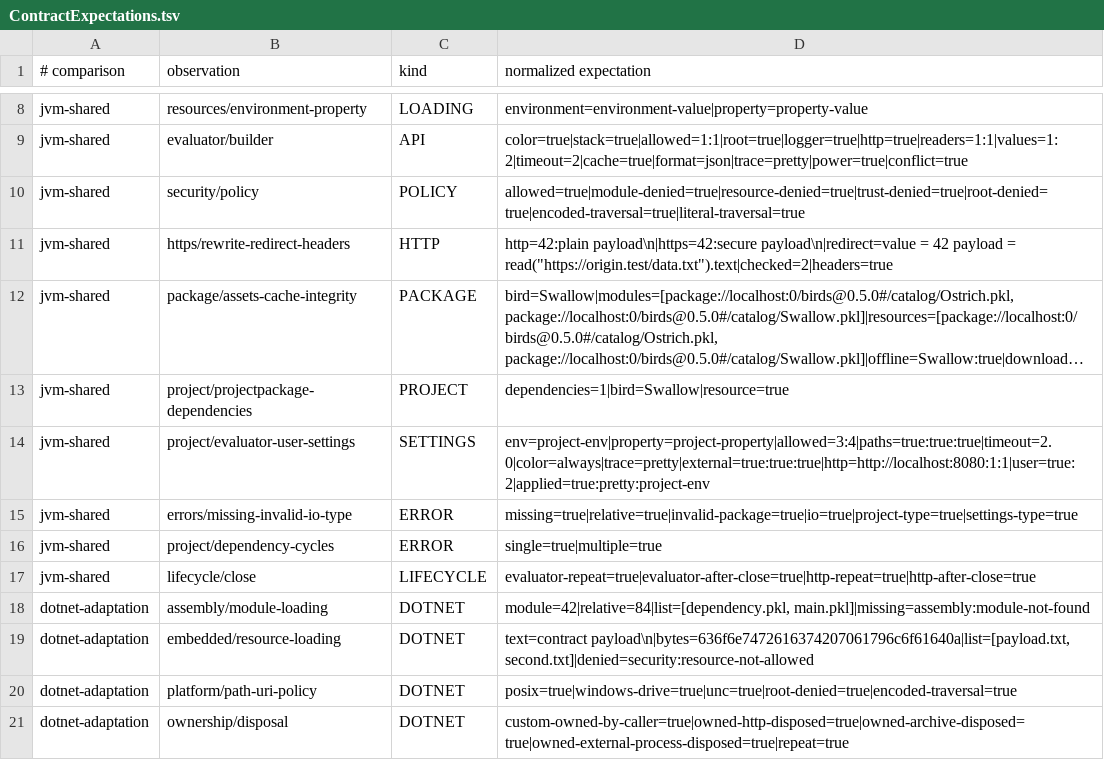
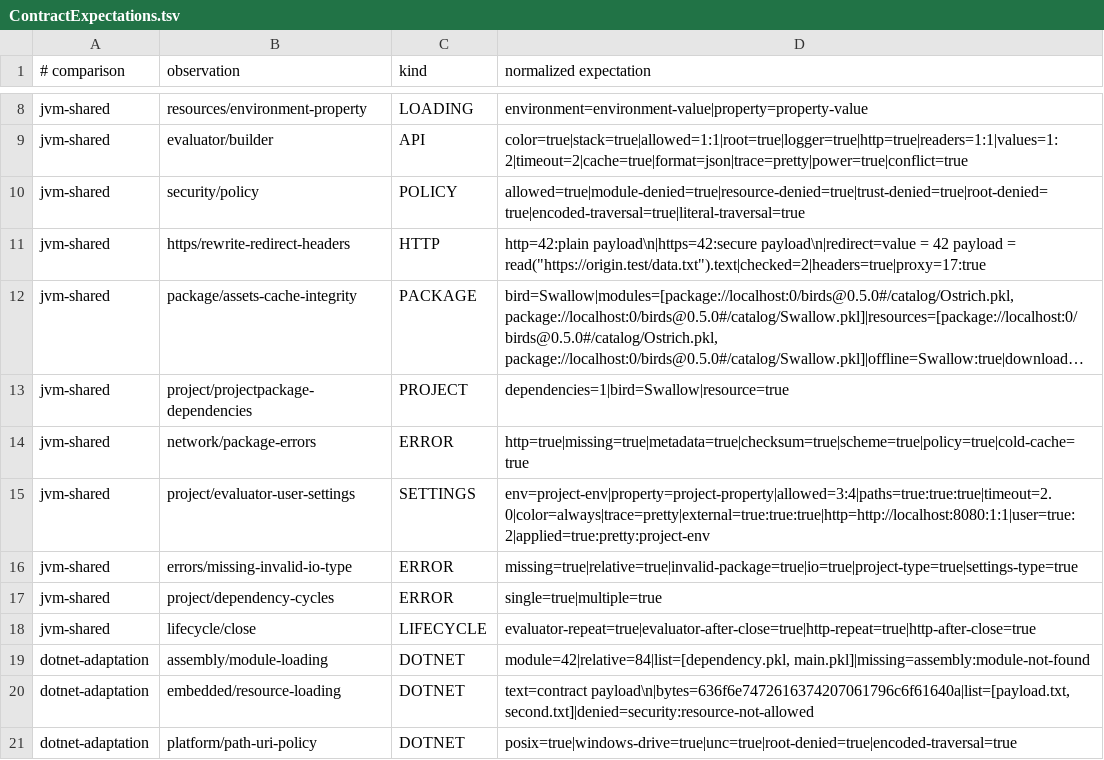
Before and after one commit to dripsharp/dripsharp, a TSV file: vibeformer/validation/loading-contract/ContractExpectations.tsv, drawn as a sheet; only a part is shown, gaps mark what is left out; the shorter side is filled out with more unchanged rows; long unchanged cells end in …; the diff names each change by its address in the sheet, - before the commit and + after, or states it on an @@ line.

```diff
--- a/vibeformer/validation/loading-contract/ContractExpectations.tsv
+++ b/vibeformer/validation/loading-contract/ContractExpectations.tsv
-D11 (normalized expectation): …payload = read("https://origin.test/data.txt").text|checked=2|headers=true
+D11 (normalized expectation): …payload = read("https://origin.test/data.txt").text|checked=2|headers=true|proxy=17:true
+row 14: jvm-shared | network/package-errors | ERROR | http=true|missing=true|metadata=true|checksum=true|scheme=true|policy=true|cold-cache=true
```
Also changed, not shown: vibeformer/validation/loading-contract/ContractEvidence.tsv, 12 other files.
